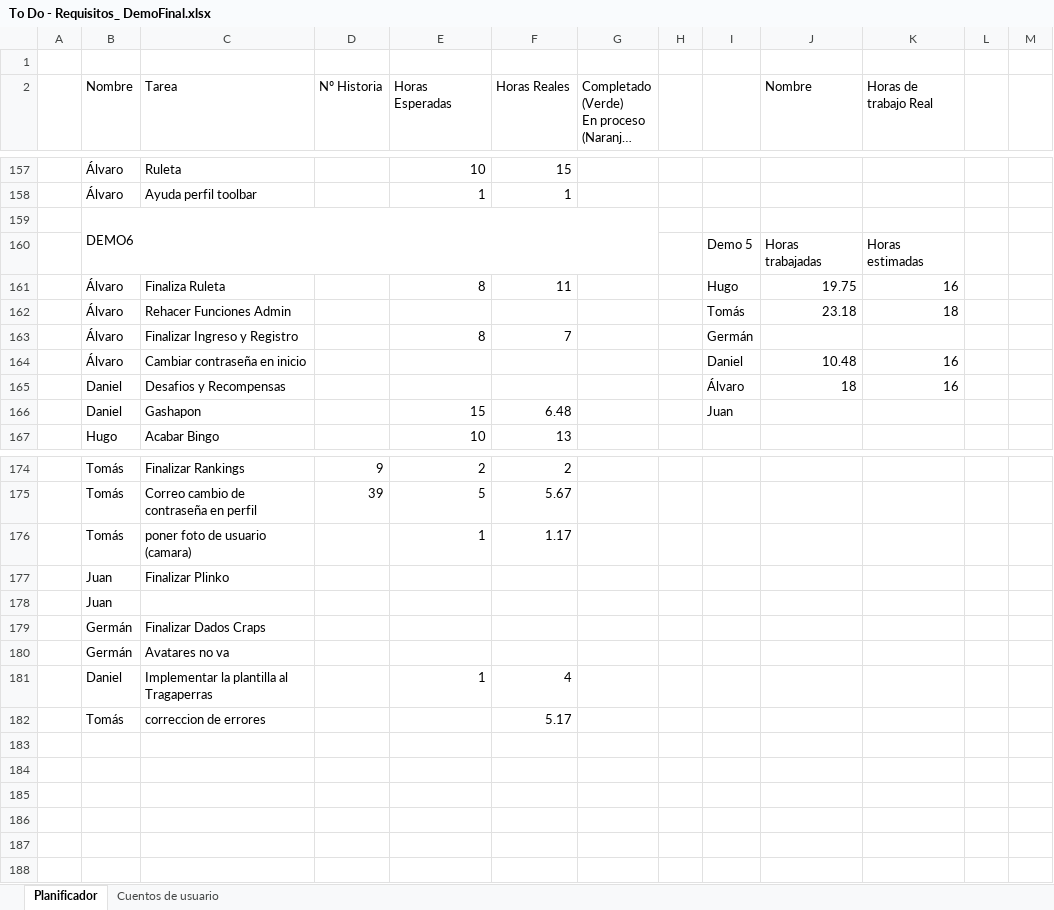
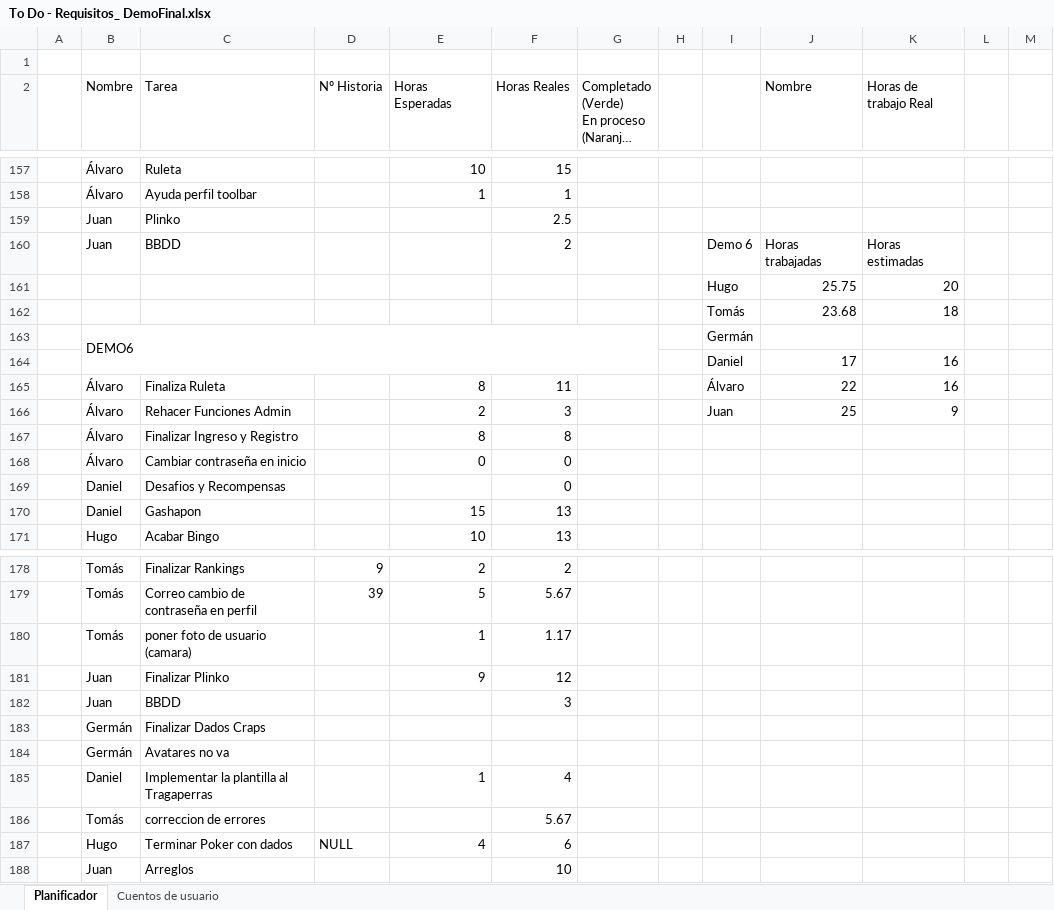
Before and after one commit to DonJuanFederico/Konguitos_Casino, an Excel workbook: Documentación/To Do - Requisitos_ DemoFinal.xlsx, sheet Planificador, drawn as a sheet; only a part is shown, gaps mark what is left out; long unchanged cells end in …; values as stored, in another font and other column widths than the file's, no cell formats; charts and pictures not drawn; removed rows and columns are numbered as before the commit, all else as after; the diff covers the shown part only; the diff names each change by its address in the sheet, - before the commit and + after, or states it on an @@ line.

Commit message:
Excel

```diff
--- a/Documentación/To Do - Requisitos_ DemoFinal.xlsx (sheet Planificador)
+++ b/Documentación/To Do - Requisitos_ DemoFinal.xlsx (sheet Planificador)
-row 159:  | DEMO6
-row 160:  |  |  |  |  |  |  |  | Demo 5 | Horas trabajadas | Horas estimadas
+row 159:  | Juan | Plinko |  |  | 2.5
+row 160:  | Juan | BBDD |  |  | 2 |  |  | Demo 6 | Horas trabajadas | Horas estimadas
+row 161:  |  |  |  |  |  |  |  | Hugo | 25.75 | 20
+row 162:  |  |  |  |  |  |  |  | Tomás | 23.68 | 18
+row 163:  | DEMO6 |  |  |  |  |  |  | Germán
+row 164:  |  |  |  |  |  |  |  | Daniel | 17 | 16
-I165: Hugo
+I165: Álvaro
-J165 (Nombre): 19.75
+J165 (Nombre): 22
-row 162:  | Álvaro | Rehacer Funciones Admin |  |  |  |  |  | Tomás | 23.18 | 18
+row 166:  | Álvaro | Rehacer Funciones Admin |  | 2 | 3 |  |  | Juan | 25 | 9
-F167 (Horas Reales): 7
+F167 (Horas Reales): 8
-I167: Germán
+I167: (empty)
-row 164:  | Álvaro | Cambiar contraseña en inicio |  |  |  |  |  | Daniel | 10.48 | 16
-row 165:  | Daniel | Desafios y Recompensas |  |  |  |  |  | Álvaro | 18 | 16
+row 168:  | Álvaro | Cambiar contraseña en inicio |  | 0 | 0
+row 169:  | Daniel | Desafios y Recompensas |  |  | 0
-F170 (Horas Reales): 6.48
+F170 (Horas Reales): 13
-I170: Juan
+I170: (empty)
-E181 (Horas Esperadas): (empty)
+E181 (Horas Esperadas): 9
-F181 (Horas Reales): (empty)
+F181 (Horas Reales): 12
-row 178:  | Juan
+row 182:  | Juan | BBDD |  |  | 3
-F186 (Horas Reales): 5.17
+F186 (Horas Reales): 5.67
+row 187:  | Hugo | Terminar Poker con dados | NULL | 4 | 6
+row 188:  | Juan | Arreglos |  |  | 10
```
Also changed, not shown: 1 added row, 1 removed row, 7 edited cells and merged cells elsewhere in this sheet, sheet Cuentos de usuario, cell formats, formulas that keep their value.
